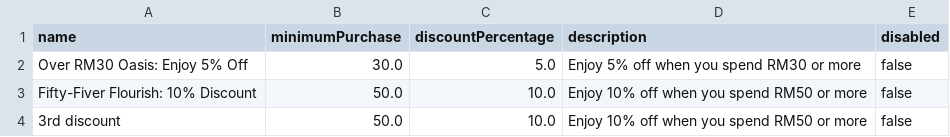
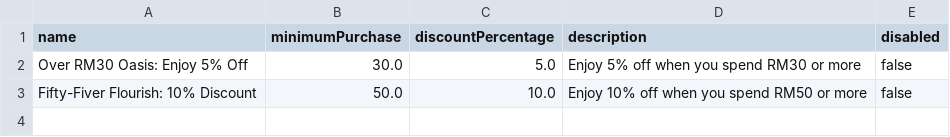
Before and after one commit to WenHao1223/cpt113-asgn1, a CSV file: files/discount.csv, drawn as a sheet.

Commit message:
Feat: read discount from file

```diff
--- a/files/discount.csv
+++ b/files/discount.csv
@@ -3,2 +3 @@ Over RM30 Oasis: Enjoy 5% Off,30.0,5.0,Enjoy 5% off when you spend RM30 or more,
 Fifty-Fiver Flourish: 10% Discount,50.0,10.0,Enjoy 10% off when you spend RM50 or more,false
-3rd discount,50.0,10.0,Enjoy 10% off when you spend RM50 or more,false
```
Also changed, not shown: 3 other files.
